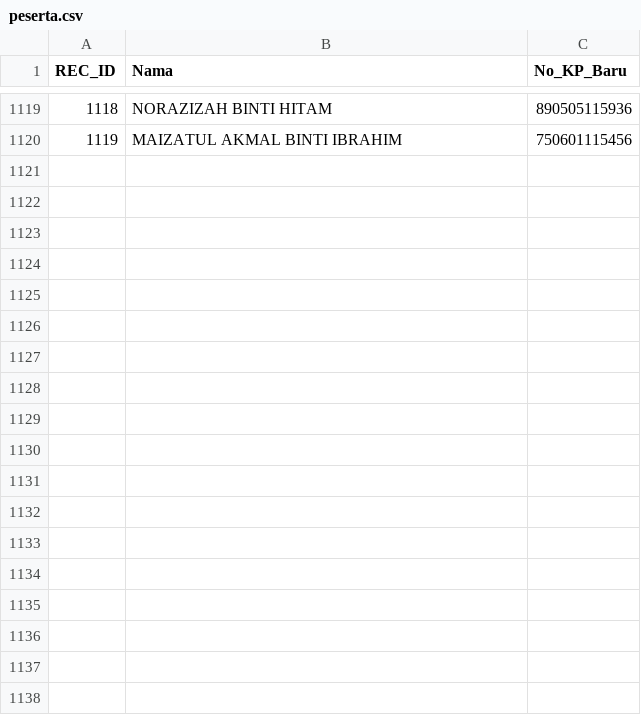
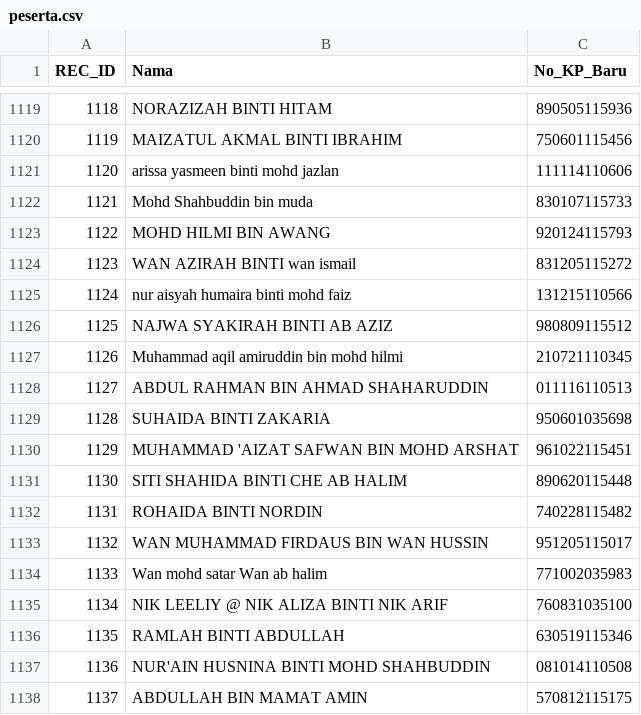
Before and after one commit to topitindustries/idaftar-version, a CSV file: peserta.csv, drawn as a sheet; only a part is shown, gaps mark what is left out; the diff names each change by its address in the sheet, - before the commit and + after, or states it on an @@ line.

Commit message:
Update peserta.csv

```diff
--- a/peserta.csv
+++ b/peserta.csv
+row 1121: 1120 | arissa yasmeen binti mohd jazlan | 111114110606
+row 1122: 1121 | Mohd Shahbuddin bin muda | 830107115733
+row 1123: 1122 | MOHD HILMI BIN AWANG | 920124115793
+row 1124: 1123 | WAN AZIRAH BINTI wan ismail | 831205115272
+row 1125: 1124 | nur aisyah humaira binti mohd faiz | 131215110566
+row 1126: 1125 | NAJWA SYAKIRAH BINTI AB AZIZ | 980809115512
+row 1127: 1126 | Muhammad aqil amiruddin bin mohd hilmi | 210721110345
+row 1128: 1127 | ABDUL RAHMAN BIN AHMAD SHAHARUDDIN | 011116110513
+row 1129: 1128 | SUHAIDA BINTI ZAKARIA | 950601035698
+row 1130: 1129 | MUHAMMAD 'AIZAT SAFWAN BIN MOHD ARSHAT | 961022115451
+row 1131: 1130 | SITI SHAHIDA BINTI CHE AB HALIM | 890620115448
+row 1132: 1131 | ROHAIDA BINTI NORDIN | 740228115482
+row 1133: 1132 | WAN MUHAMMAD FIRDAUS BIN WAN HUSSIN | 951205115017
+row 1134: 1133 | Wan mohd satar Wan ab halim | 771002035983
+row 1135: 1134 | NIK LEELIY @ NIK ALIZA BINTI NIK ARIF | 760831035100
+row 1136: 1135 | RAMLAH BINTI ABDULLAH | 630519115346
+row 1137: 1136 | NUR'AIN HUSNINA BINTI MOHD SHAHBUDDIN | 081014110508
+row 1138: 1137 | ABDULLAH BIN MAMAT AMIN | 570812115175
```
